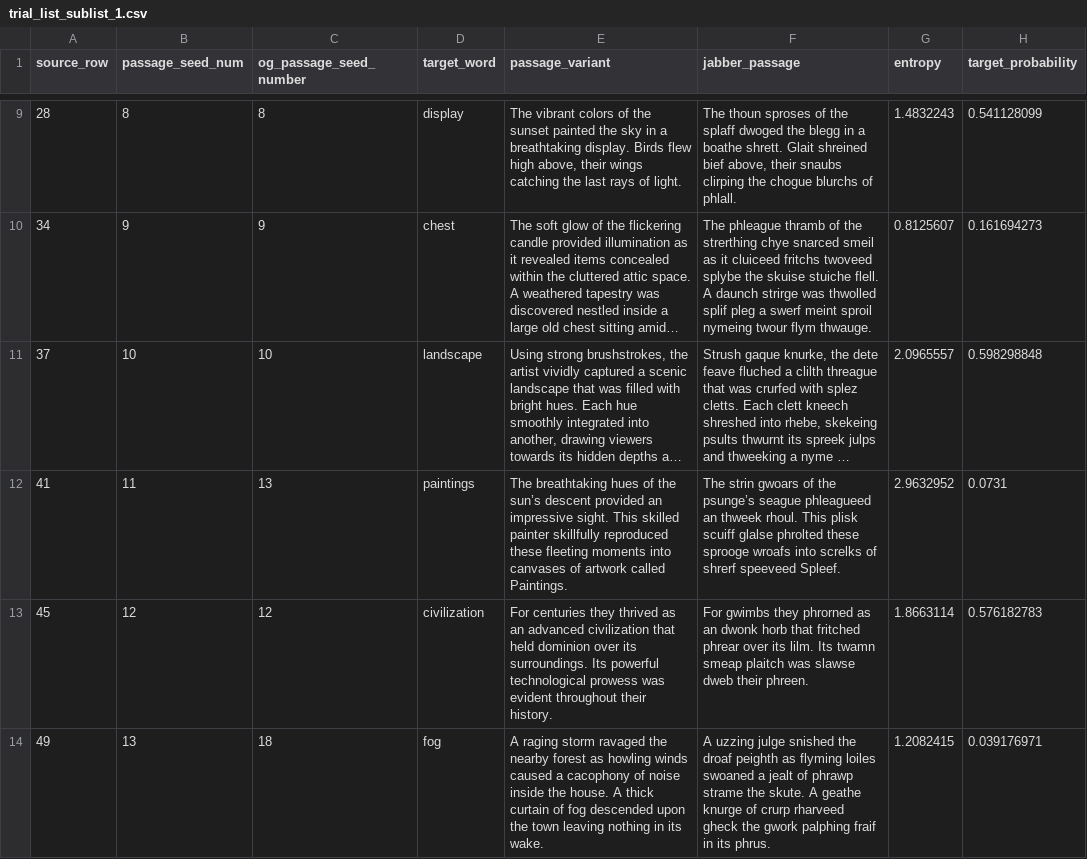
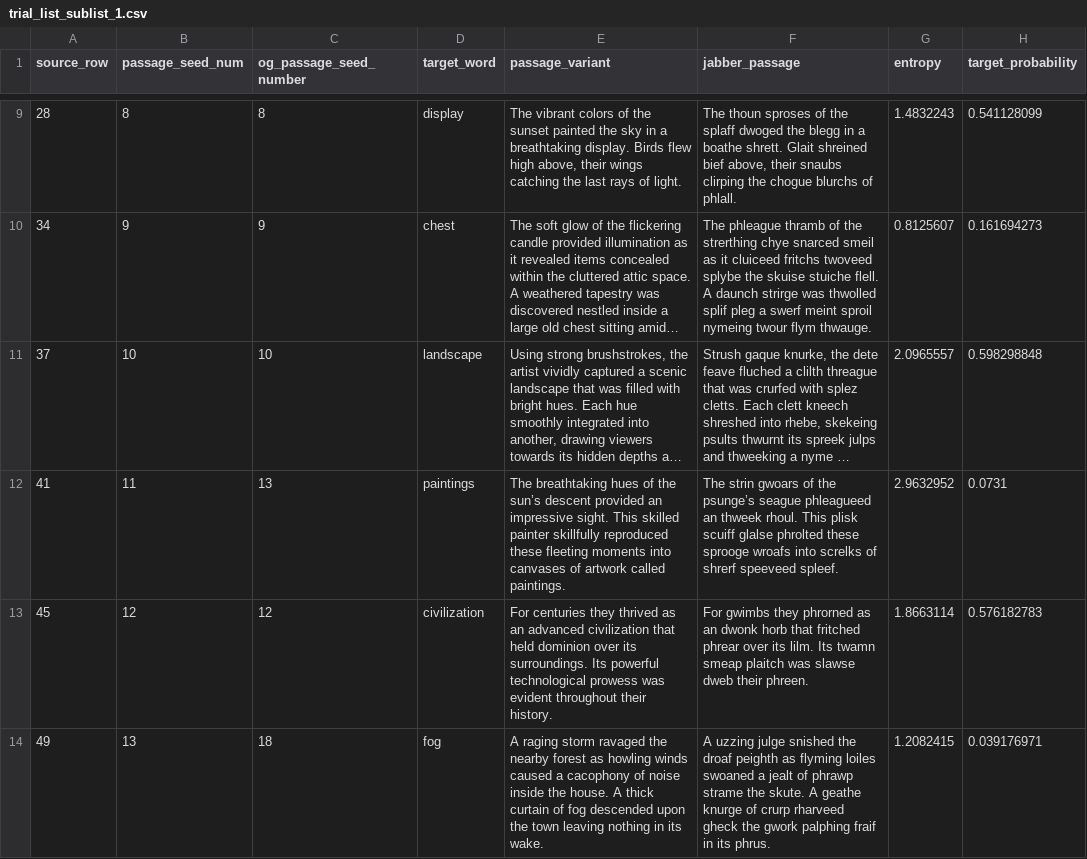
Before and after one commit to kira-breeden/BubbleSem, a CSV file: trial_list_sublist_1.csv, drawn as a sheet; only a part is shown, gaps mark what is left out; long unchanged cells end in …; the diff names each change by its address in the sheet, - before the commit and + after, or states it on an @@ line.

```diff
--- a/trial_list_sublist_1.csv
+++ b/trial_list_sublist_1.csv
-E12 (passage_variant): …artwork called Paintings.
+E12 (passage_variant): …artwork called paintings.
-F12 (jabber_passage): …shrerf speeveed Spleef.
+F12 (jabber_passage): …shrerf speeveed spleef.
```
Also changed, not shown: 1 other file.
